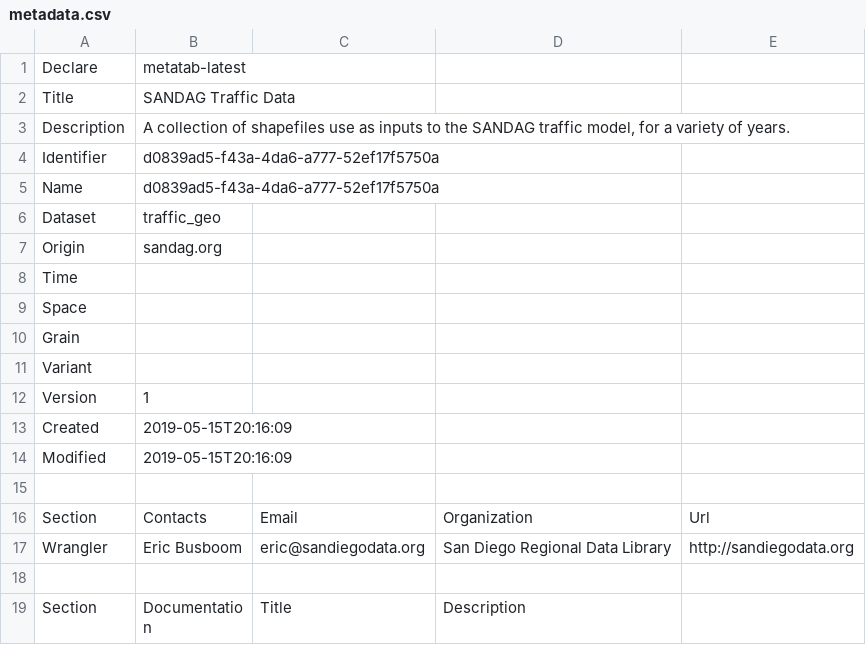
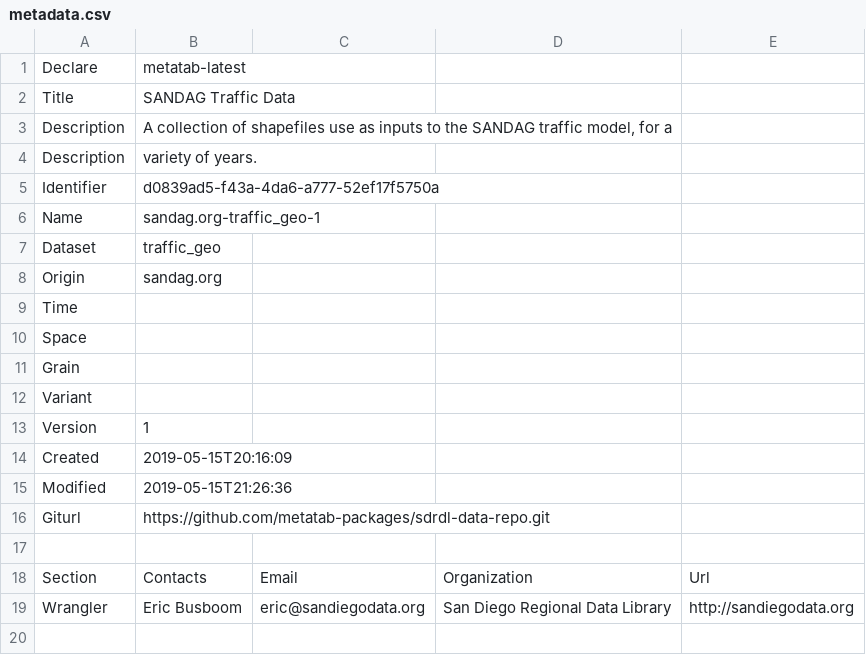
Before and after one commit to metatab-packages/sdrdl-data-repo, a CSV file: packages/sandag-traffic-data/metadata.csv, drawn as a sheet; only a part is shown; the shorter side is filled out with more unchanged rows; addresses are those after the commit; the diff names each change by its address in the sheet, - before the commit and + after, or states it on an @@ line.

```diff
--- a/packages/sandag-traffic-data/metadata.csv
+++ b/packages/sandag-traffic-data/metadata.csv
-B3: …for a variety of years.
+B3: …for a
+row 4: Description | variety of years.
-B6: d0839ad5-f43a-4da6-a777-52ef17f5750a
+B6: sandag.org-traffic_geo-1
-B15: 2019-05-15T20:16:09
+B15: 2019-05-15T21:26:36
+row 16: Giturl | https://github.com/metatab-packages/sdrdl-data-repo.git
```
Also changed, not shown: packages/3-4-50-deaths-2000-2011/metadata.csv, packages/canyon-existing-conditions-maps/metadata.csv, 17 other files.
